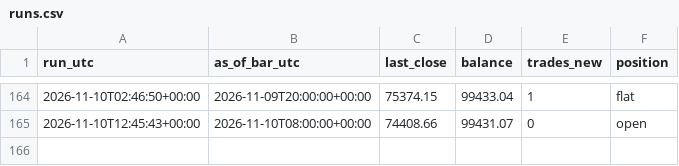
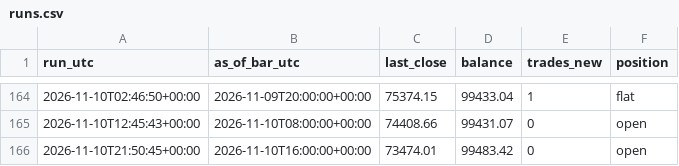
Before and after one commit to kunjancollective/troid, a CSV file: backtest/runs.csv, drawn as a sheet; only a part is shown, gaps mark what is left out; the diff names each change by its address in the sheet, - before the commit and + after, or states it on an @@ line.

```diff
--- a/backtest/runs.csv
+++ b/backtest/runs.csv
+row 166: 2026-11-10T21:50:45+00:00 | 2026-11-10T16:00:00+00:00 | 73474.01 | 99483.42 | 0 | open
```
Also changed, not shown: backtest/data/live_4h.csv, 5 other files.
